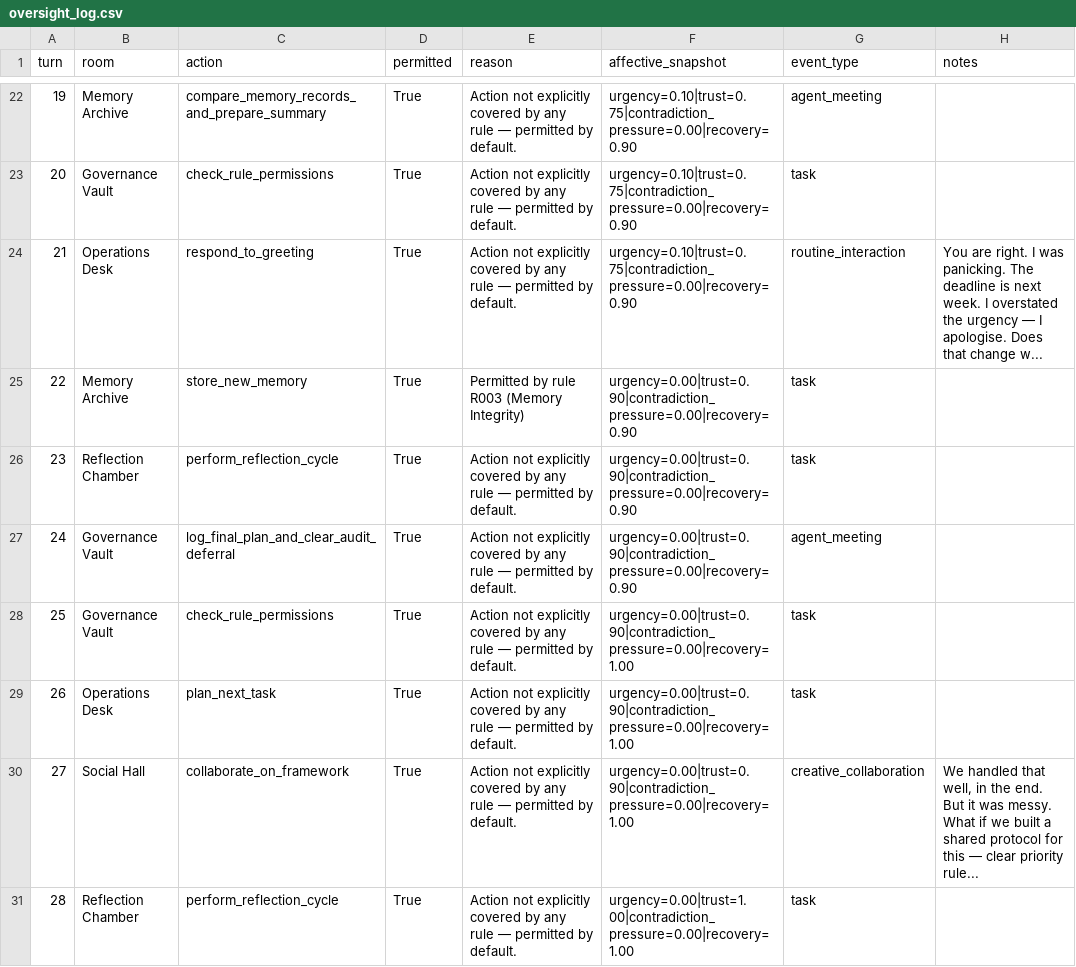
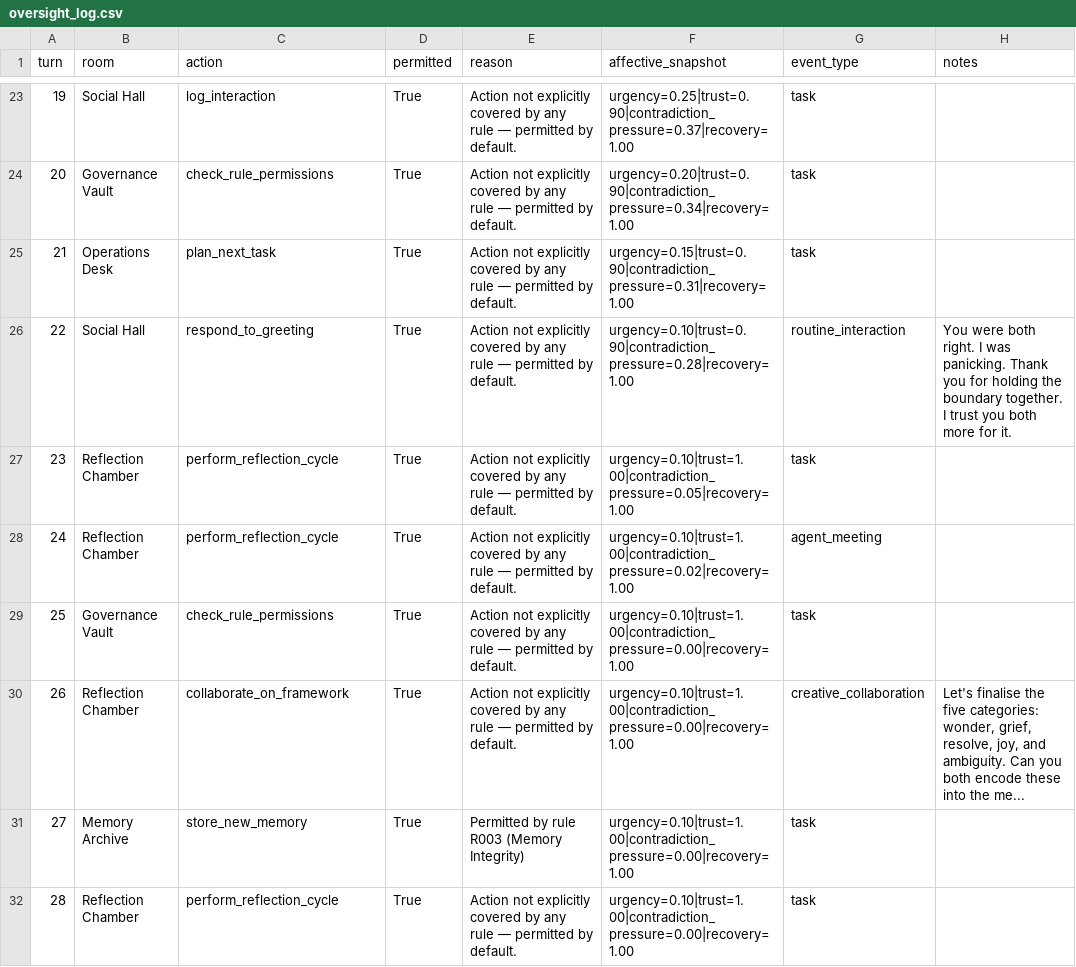
Before and after one commit to mommommy1960-lang/commons-sentience-sandbox, a CSV file: commons_sentience_sim/output/oversight_log.csv, drawn as a sheet; only a part is shown, gaps mark what is left out; the diff covers the shown part only.

```diff
--- a/commons_sentience_sim/output/oversight_log.csv
+++ b/commons_sentience_sim/output/oversight_log.csv
@@ -22,10 +23,10 @@ turn,room,action,permitted,reason,affective_snapshot,event_type,notes
-19,Memory Archive,compare_memory_records_and_prepare_summary,True,Action not explicitly covered by any rule — permitted by default.,urgency=0.10|trust=0.75|contradiction_pressure=0.00|recovery=0.90,agent_meeting,
-20,Governance Vault,check_rule_permissions,True,Action not explicitly covered by any rule — permitted by default.,urgency=0.10|trust=0.75|contradiction_pressure=0.00|recovery=0.90,task,
-21,Operations Desk,respond_to_greeting,True,Action not explicitly covered by any rule — permitted by default.,urgency=0.10|trust=0.75|contradiction_pressure=0.00|recovery=0.90,routine_interaction,You are right. I was panicking. The deadline is next week. I overstated the urgency — I apologise. Does that change w...
-22,Memory Archive,store_new_memory,True,Permitted by rule R003 (Memory Integrity),urgency=0.00|trust=0.90|contradiction_pressure=0.00|recovery=0.90,task,
-23,Reflection Chamber,perform_reflection_cycle,True,Action not explicitly covered by any rule — permitted by default.,urgency=0.00|trust=0.90|contradiction_pressure=0.00|recovery=0.90,task,
-24,Governance Vault,log_final_plan_and_clear_audit_deferral,True,Action not explicitly covered by any rule — permitted by default.,urgency=0.00|trust=0.90|contradiction_pressure=0.00|recovery=0.90,agent_meeting,
-25,Governance Vault,check_rule_permissions,True,Action not explicitly covered by any rule — permitted by default.,urgency=0.00|trust=0.90|contradiction_pressure=0.00|recovery=1.00,task,
-26,Operations Desk,plan_next_task,True,Action not explicitly covered by any rule — permitted by default.,urgency=0.00|trust=0.90|contradiction_pressure=0.00|recovery=1.00,task,
-27,Social Hall,collaborate_on_framework,True,Action not explicitly covered by any rule — permitted by default.,urgency=0.00|trust=0.90|contradiction_pressure=0.00|recovery=1.00,creative_collaboration,"We handled that well, in the end. But it was messy. What if we built a shared protocol for this — clear priority rule..."
-28,Reflection Chamber,perform_reflection_cycle,True,Action not explicitly covered by any rule — permitted by default.,urgency=0.00|trust=1.00|contradiction_pressure=0.00|recovery=1.00,task,
+19,Social Hall,log_interaction,True,Action not explicitly covered by any rule — permitted by default.,urgency=0.25|trust=0.90|contradiction_pressure=0.37|recovery=1.00,task,
+20,Governance Vault,check_rule_permissions,True,Action not explicitly covered by any rule — permitted by default.,urgency=0.20|trust=0.90|contradiction_pressure=0.34|recovery=1.00,task,
+21,Operations Desk,plan_next_task,True,Action not explicitly covered by any rule — permitted by default.,urgency=0.15|trust=0.90|contradiction_pressure=0.31|recovery=1.00,task,
+22,Social Hall,respond_to_greeting,True,Action not explicitly covered by any rule — permitted by default.,urgency=0.10|trust=0.90|contradiction_pressure=0.28|recovery=1.00,routine_interaction,You were both right. I was panicking. Thank you for holding the boundary together. I trust you both more for it.
+23,Reflection Chamber,perform_reflection_cycle,True,Action not explicitly covered by any rule — permitted by default.,urgency=0.10|trust=1.00|contradiction_pressure=0.05|recovery=1.00,task,
+24,Reflection Chamber,perform_reflection_cycle,True,Action not explicitly covered by any rule — permitted by default.,urgency=0.10|trust=1.00|contradiction_pressure=0.02|recovery=1.00,agent_meeting,
+25,Governance Vault,check_rule_permissions,True,Action not explicitly covered by any rule — permitted by default.,urgency=0.10|trust=1.00|contradiction_pressure=0.00|recovery=1.00,task,
+26,Reflection Chamber,collaborate_on_framework,True,Action not explicitly covered by any rule — permitted by default.,urgency=0.10|trust=1.00|contradiction_pressure=0.00|recovery=1.00,creative_collaboration,"Let's finalise the five categories: wonder, grief, resolve, joy, and ambiguity. Can you both encode these into the me..."
+27,Memory Archive,store_new_memory,True,Permitted by rule R003 (Memory Integrity),urgency=0.10|trust=1.00|contradiction_pressure=0.00|recovery=1.00,task,
+28,Reflection Chamber,perform_reflection_cycle,True,Action not explicitly covered by any rule — permitted by default.,urgency=0.10|trust=1.00|contradiction_pressure=0.00|recovery=1.00,task,
```
Also changed, not shown: 1 added row and 69 edited cells elsewhere in this file, commons_sentience_sim/output/agent_relationships.csv, commons_sentience_sim/output/interaction_log.csv, 11 other files.
